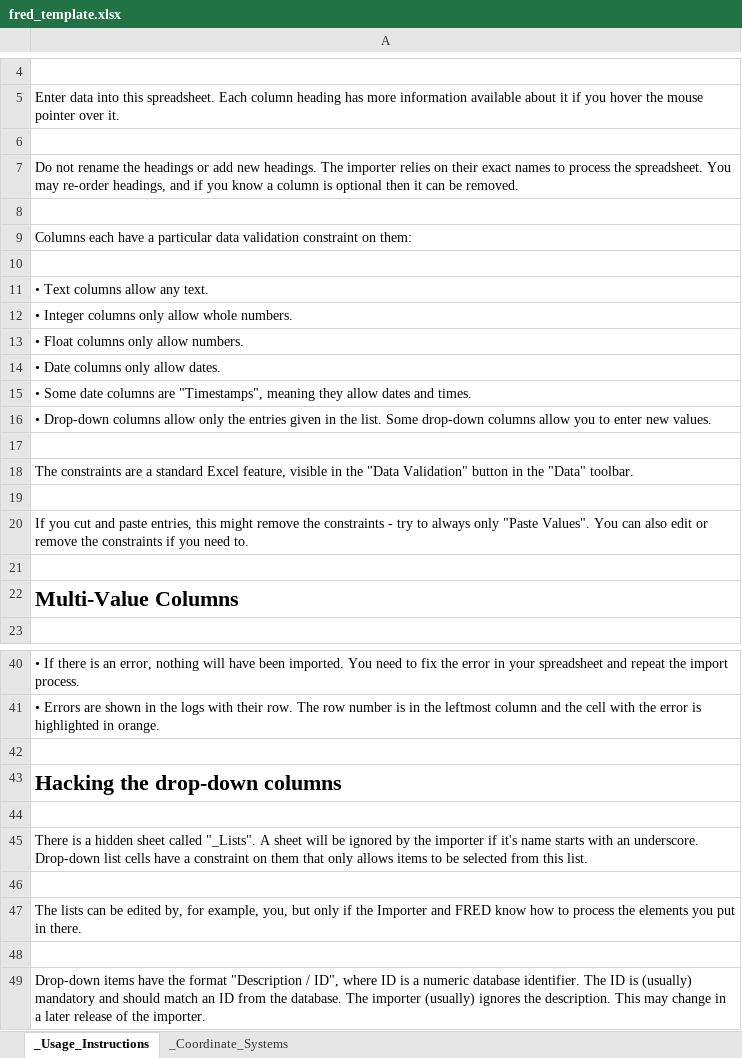
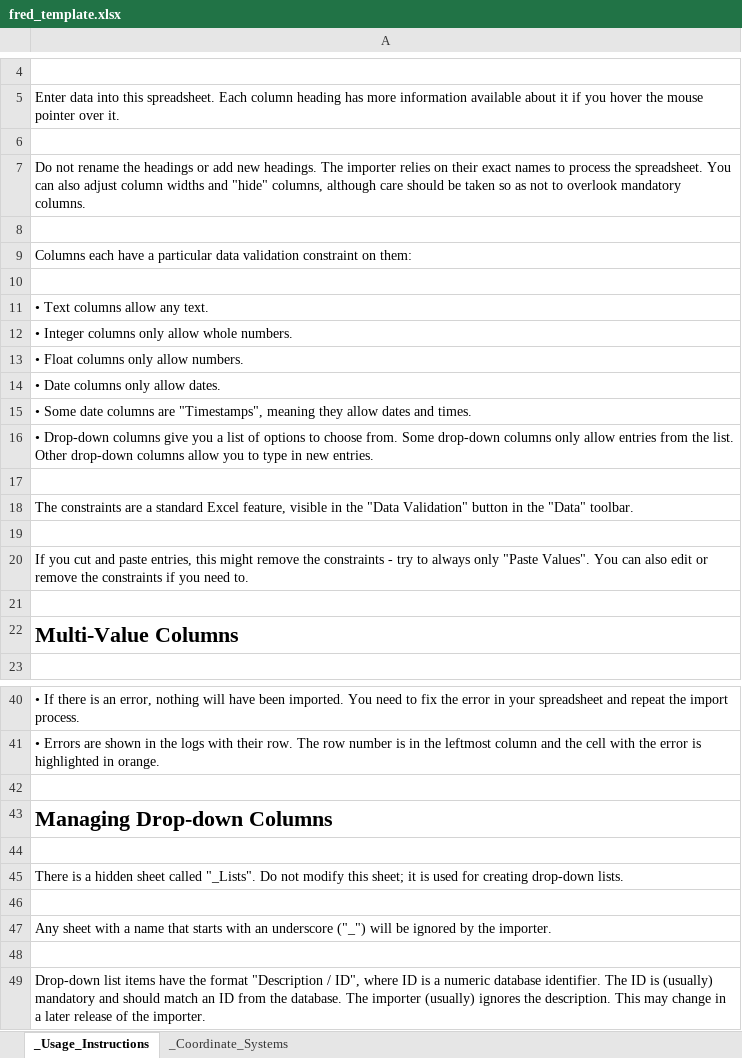
Before and after one commit to taurus2819/FRED, an Excel workbook: fred-main-webapp/src/main/resources/fred_template.xlsx, sheet _Usage_Instructions, drawn as a sheet; only a part is shown, gaps mark what is left out; values as stored, in another font and other column widths than the file's, no borders; the diff names each change by its address in the sheet, - before the commit and + after, or states it on an @@ line.

Commit message:
PDB-212: updating the cover sheet with feedback from Chris.
git-svn-id: file:///repo/applications/FRED/branches/mikevdg_importer@45449 976ac4c7-77c1-46cc-9d05-16a3bd20634c

```diff
--- a/fred-main-webapp/src/main/resources/fred_template.xlsx (sheet _Usage_Instructions)
+++ b/fred-main-webapp/src/main/resources/fred_template.xlsx (sheet _Usage_Instructions)
-A7: …spreadsheet. You may re-order headings, and if you know a column is optional then it can be removed.
+A7: …spreadsheet. You can also adjust column widths and "hide" columns, although care should be taken so as not to overlook mandatory columns.
-A16: …Drop-down columns allow only the entries given in the list. Some drop-down columns allow you to enter new values.
+A16: …Drop-down columns give you a list of options to choose from. Some drop-down columns only allow entries from the list. Other drop-down columns allow you to type in new entries.
-A43: Hacking the drop-down columns
+A43: Managing Drop-down Columns
-A45: …called "_Lists". A sheet will be ignored by the importer if it's name starts with an underscore. Drop-down list cells have a constraint on them that only allows items to be selected from this list.
+A45: …called "_Lists". Do not modify this sheet; it is used for creating drop-down lists.
-A47: The lists can be edited by, for example, you, but only if the Importer and FRED know how to process the elements you put in there.
+A47: Any sheet with a name that starts with an underscore ("_") will be ignored by the importer.
-A49: Drop-down items have…
+A49: Drop-down list items have…
```
